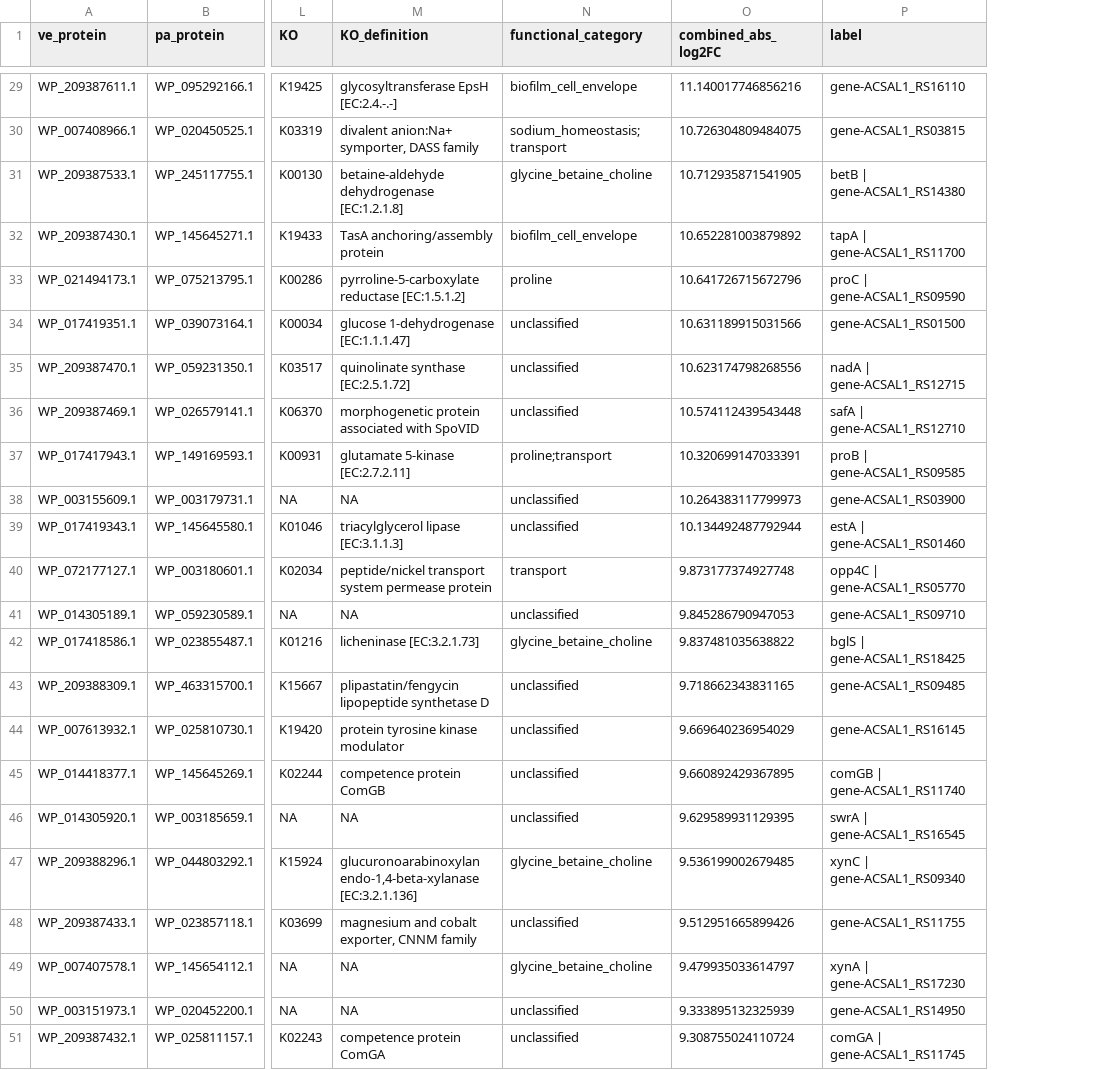
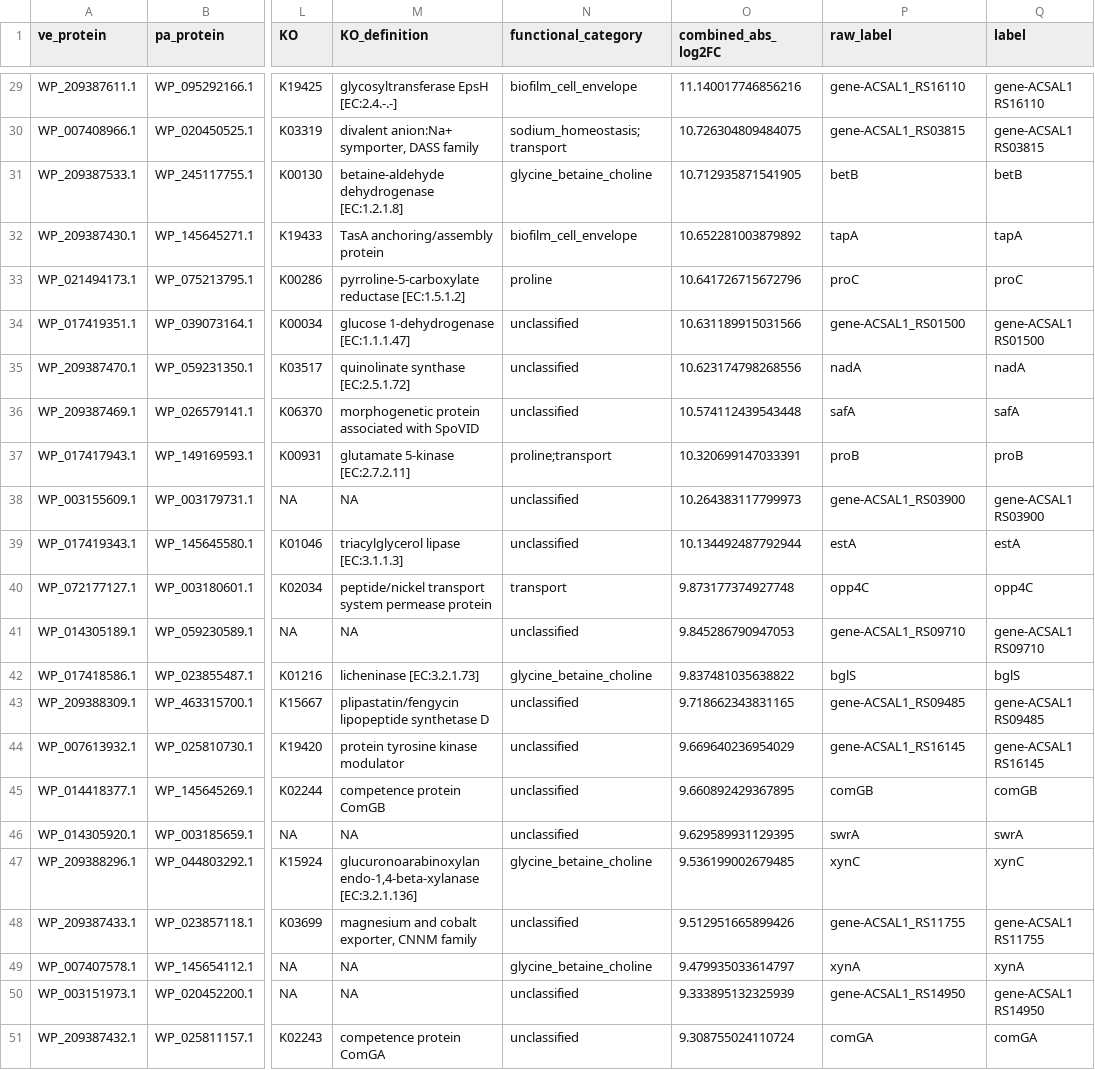
Before and after one commit to bacteriunter/bacillus-transcriptomics-salt, a TSV file: results/heatmap/top50_conserved_orthologs_selected.tsv, drawn as a sheet; only a part is shown, gaps mark what is left out; the diff covers the shown part only; the diff names each change by its address in the sheet, - before the commit and + after, or states it on an @@ line.

```diff
--- a/results/heatmap/top50_conserved_orthologs_selected.tsv
+++ b/results/heatmap/top50_conserved_orthologs_selected.tsv
+column Q (label), rows 29-51: gene-ACSAL1 RS16110 | gene-ACSAL1 RS03815 | betB | tapA | proC | gene-ACSAL1 RS01500 | nadA | safA | proB | gene-ACSAL1 RS03900 | estA | opp4C | gene-ACSAL1 RS09710 | bglS | gene-ACSAL1 RS09485 | gene-ACSAL1 RS16145 | comGB | swrA | xynC | gene-ACSAL1 RS11755 | xynA | gene-ACSAL1 RS14950 | comGA
-P1: label
+P1: raw_label
-P31 (raw_label): betB | gene-ACSAL1_RS14380
+P31 (raw_label): betB
-P32 (raw_label): tapA | gene-ACSAL1_RS11700
+P32 (raw_label): tapA
-P33 (raw_label): proC | gene-ACSAL1_RS09590
+P33 (raw_label): proC
-P35 (raw_label): nadA | gene-ACSAL1_RS12715
+P35 (raw_label): nadA
-P36 (raw_label): safA | gene-ACSAL1_RS12710
+P36 (raw_label): safA
-P37 (raw_label): proB | gene-ACSAL1_RS09585
+P37 (raw_label): proB
-P39 (raw_label): estA | gene-ACSAL1_RS01460
+P39 (raw_label): estA
-P40 (raw_label): opp4C | gene-ACSAL1_RS05770
+P40 (raw_label): opp4C
-P42 (raw_label): bglS | gene-ACSAL1_RS18425
+P42 (raw_label): bglS
-P45 (raw_label): comGB | gene-ACSAL1_RS11740
+P45 (raw_label): comGB
-P46 (raw_label): swrA | gene-ACSAL1_RS16545
+P46 (raw_label): swrA
-P47 (raw_label): xynC | gene-ACSAL1_RS09340
+P47 (raw_label): xynC
-P49 (raw_label): xynA | gene-ACSAL1_RS17230
+P49 (raw_label): xynA
-P51 (raw_label): comGA | gene-ACSAL1_RS11745
+P51 (raw_label): comGA
```
Also changed, not shown: 6 edited cells elsewhere in this file, results/heatmap/top50_conserved_orthologs_heatmap_matrix.tsv, 45 other files.
